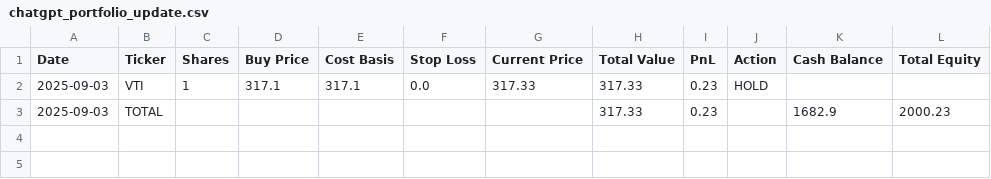
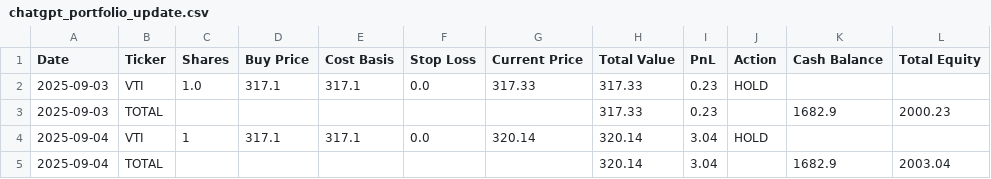
Before and after one commit to mcgillies/ChatGPT-Micro-Cap-Experiment, a CSV file: chatgpt_portfolio_update.csv, drawn as a sheet.

```diff
--- a/chatgpt_portfolio_update.csv
+++ b/chatgpt_portfolio_update.csv
@@ -1,3 +1,5 @@
 Date,Ticker,Shares,Buy Price,Cost Basis,Stop Loss,Current Price,Total Value,PnL,Action,Cash Balance,Total Equity
-2025-09-03,VTI,1,317.1,317.1,0.0,317.33,317.33,0.23,HOLD,,
+2025-09-03,VTI,1.0,317.1,317.1,0.0,317.33,317.33,0.23,HOLD,,
 2025-09-03,TOTAL,,,,,,317.33,0.23,,1682.9,2000.23
+2025-09-04,VTI,1,317.1,317.1,0.0,320.14,320.14,3.04,HOLD,,
+2025-09-04,TOTAL,,,,,,320.14,3.04,,1682.9,2003.04
```
Also changed, not shown: 3 other files.
